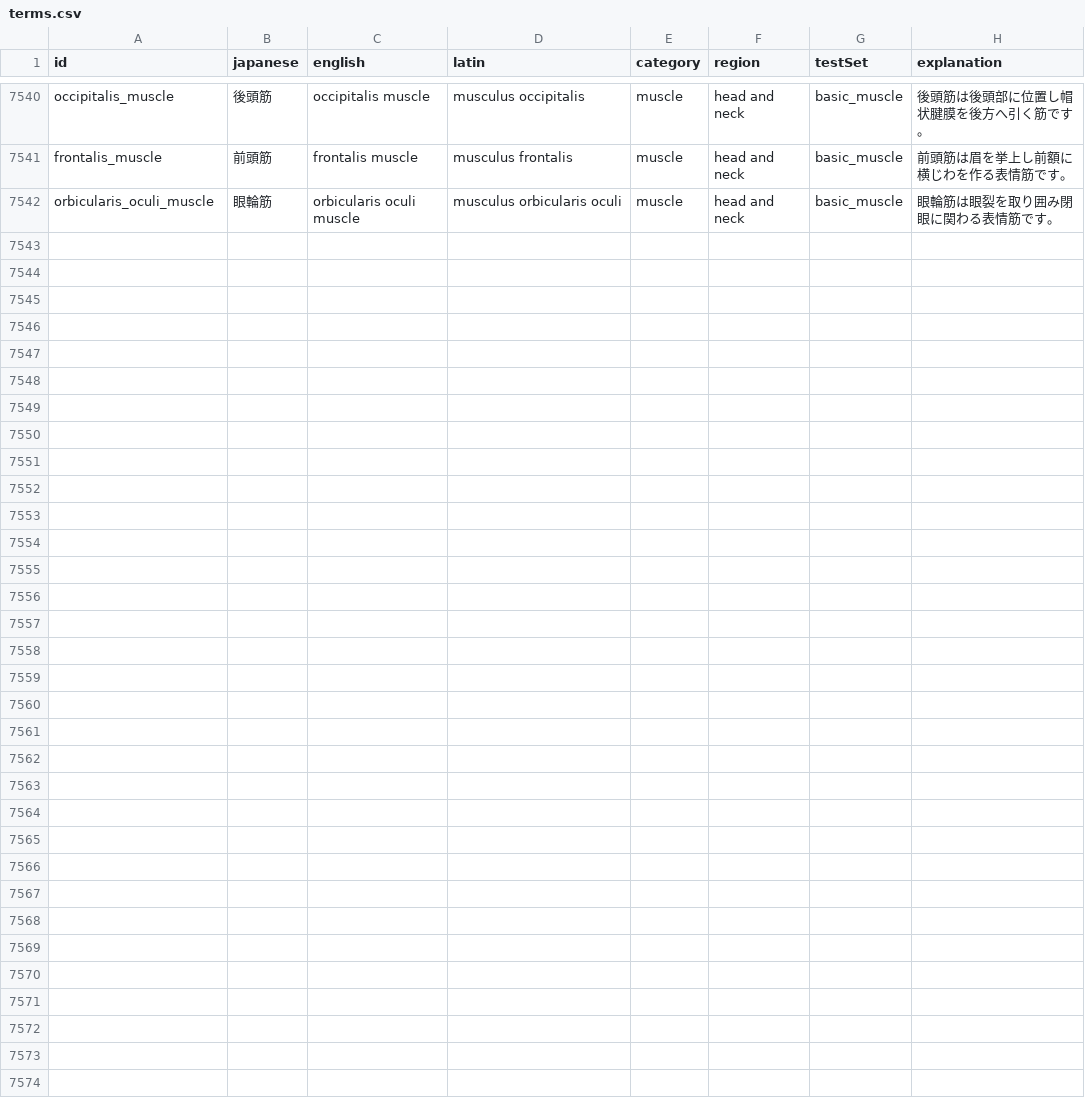
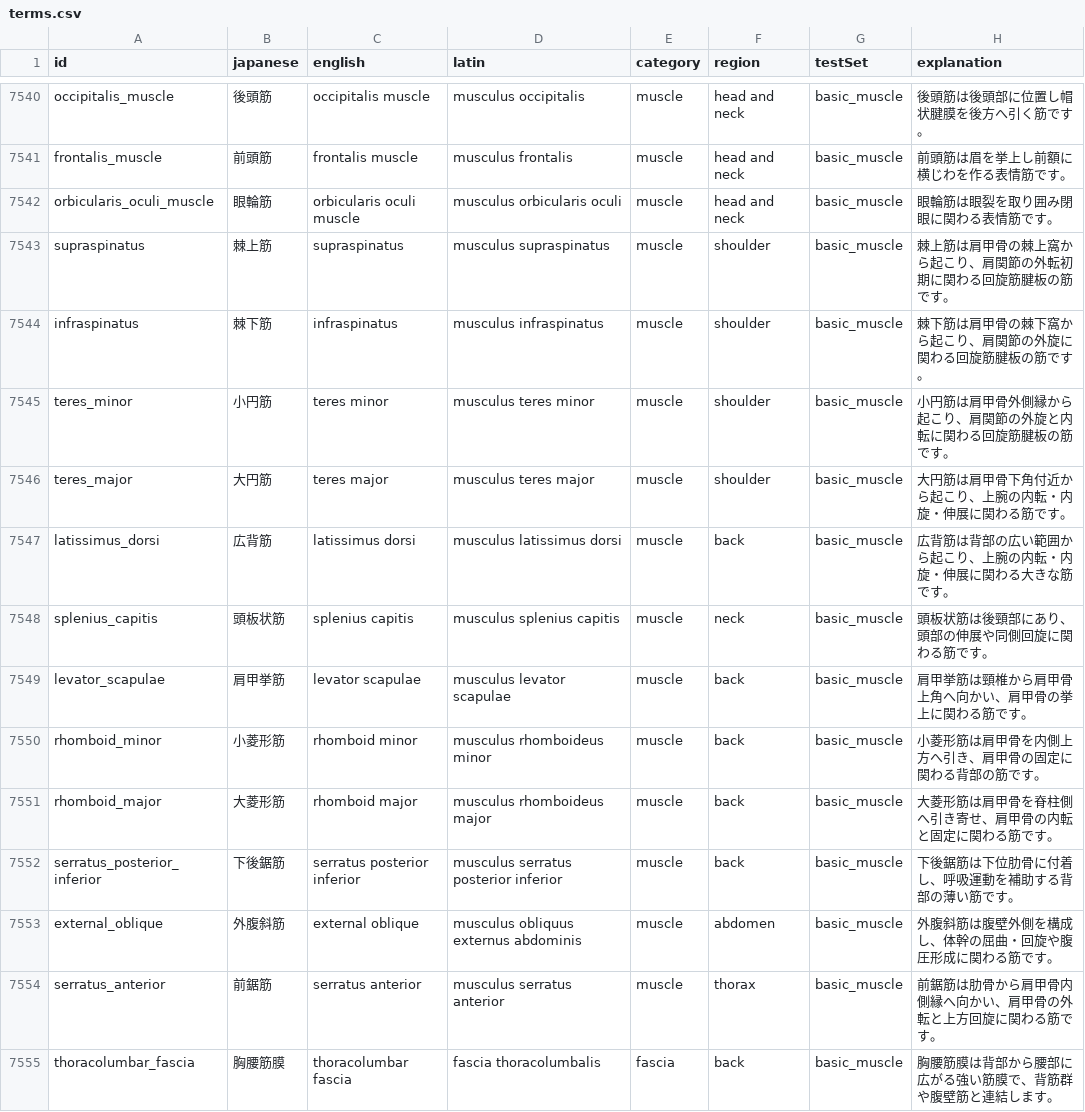
Before and after one commit to SatoruMuro/anatodrill, a CSV file: content/csv/terms.csv, drawn as a sheet; only a part is shown, gaps mark what is left out.

Commit message:
Import arm and back muscle plate labels

```diff
--- a/content/csv/terms.csv
+++ b/content/csv/terms.csv
@@ -7542 +7542,14 @@ frontalis_muscle,前頭筋,frontalis muscle,musculus frontalis,muscle,head and n
 orbicularis_oculi_muscle,眼輪筋,orbicularis oculi muscle,musculus orbicularis oculi,muscle,head and neck,basic_muscle,眼輪筋は眼裂を取り囲み閉眼に関わる表情筋です。
+supraspinatus,棘上筋,supraspinatus,musculus supraspinatus,muscle,shoulder,basic_muscle,棘上筋は肩甲骨の棘上窩から起こり、肩関節の外転初期に関わる回旋筋腱板の筋です。
+infraspinatus,棘下筋,infraspinatus,musculus infraspinatus,muscle,shoulder,basic_muscle,棘下筋は肩甲骨の棘下窩から起こり、肩関節の外旋に関わる回旋筋腱板の筋です。
+teres_minor,小円筋,teres minor,musculus teres minor,muscle,shoulder,basic_muscle,小円筋は肩甲骨外側縁から起こり、肩関節の外旋と内転に関わる回旋筋腱板の筋です。
+teres_major,大円筋,teres major,musculus teres major,muscle,shoulder,basic_muscle,大円筋は肩甲骨下角付近から起こり、上腕の内転・内旋・伸展に関わる筋です。
+latissimus_dorsi,広背筋,latissimus dorsi,musculus latissimus dorsi,muscle,back,basic_muscle,広背筋は背部の広い範囲から起こり、上腕の内転・内旋・伸展に関わる大きな筋です。
+splenius_capitis,頭板状筋,splenius capitis,musculus splenius capitis,muscle,neck,basic_muscle,頭板状筋は後頸部にあり、頭部の伸展や同側回旋に関わる筋です。
+levator_scapulae,肩甲挙筋,levator scapulae,musculus levator scapulae,muscle,back,basic_muscle,肩甲挙筋は頸椎から肩甲骨上角へ向かい、肩甲骨の挙上に関わる筋です。
+rhomboid_minor,小菱形筋,rhomboid minor,musculus rhomboideus minor,muscle,back,basic_muscle,小菱形筋は肩甲骨を内側上方へ引き、肩甲骨の固定に関わる背部の筋です。
+rhomboid_major,大菱形筋,rhomboid major,musculus rhomboideus major,muscle,back,basic_muscle,大菱形筋は肩甲骨を脊柱側へ引き寄せ、肩甲骨の内転と固定に関わる筋です。
+serratus_posterior_inferior,下後鋸筋,serratus posterior inferior,musculus serratus posterior inferior,muscle,back,basic_muscle,下後鋸筋は下位肋骨に付着し、呼吸運動を補助する背部の薄い筋です。
+external_oblique,外腹斜筋,external oblique,musculus obliquus externus abdominis,muscle,abdomen,basic_muscle,外腹斜筋は腹壁外側を構成し、体幹の屈曲・回旋や腹圧形成に関わる筋です。
+serratus_anterior,前鋸筋,serratus anterior,musculus serratus anterior,muscle,thorax,basic_muscle,前鋸筋は肋骨から肩甲骨内側縁へ向かい、肩甲骨の外転と上方回旋に関わる筋です。
+thoracolumbar_fascia,胸腰筋膜,thoracolumbar fascia,fascia thoracolumbalis,fascia,back,basic_muscle,胸腰筋膜は背部から腰部に広がる強い筋膜で、背筋群や腹壁筋と連結します。
```
Also changed, not shown: content/csv/image_labels.csv, 3 other files.
